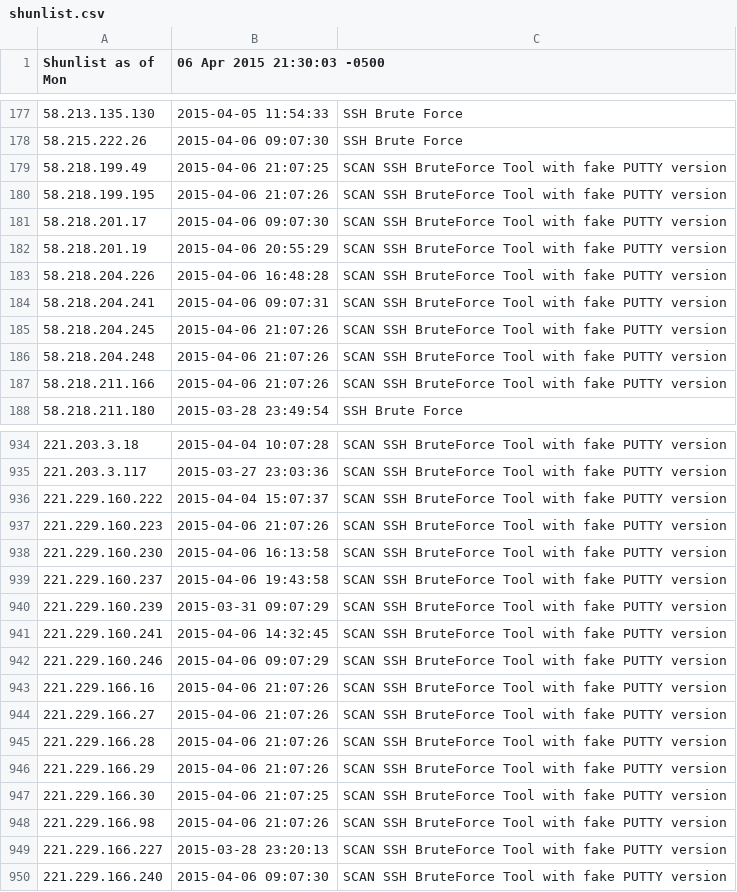
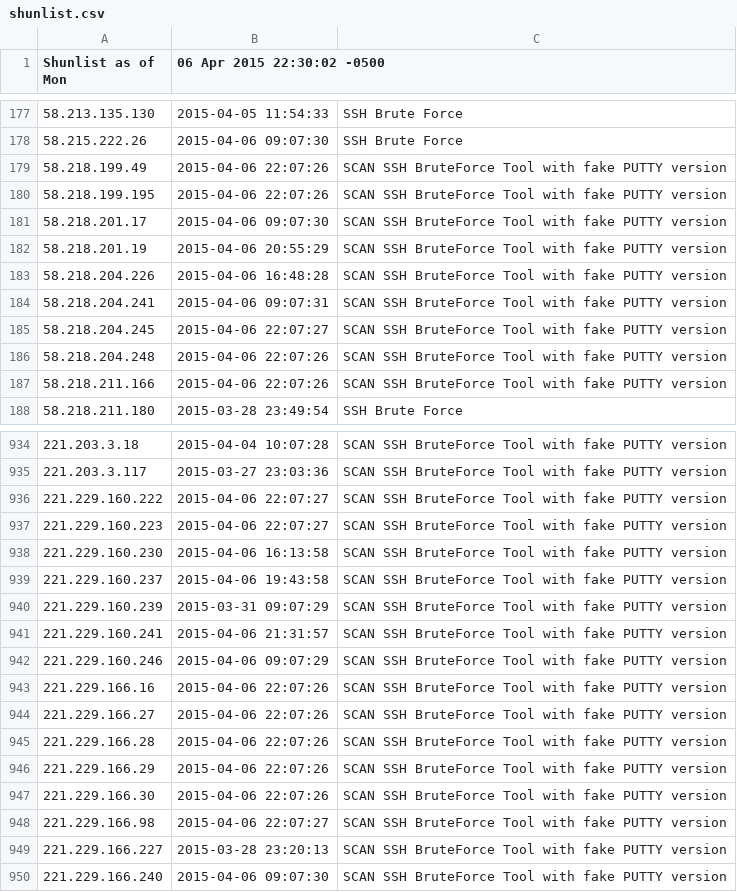
Before and after one commit to BikeMaker/datasets, a CSV file: osint/data/shunlist.csv, drawn as a sheet; only a part is shown, gaps mark what is left out; the diff covers the shown part only.

```diff
--- a/osint/data/shunlist.csv
+++ b/osint/data/shunlist.csv
@@ -1 +1 @@
-Shunlist as of Mon, 06 Apr 2015 21:30:03 -0500
+Shunlist as of Mon, 06 Apr 2015 22:30:02 -0500
@@ -178,4 +178,4 @@ Shunlist as of Mon, 06 Apr 2015 21:30:03 -0500
 58.215.222.26,2015-04-06 09:07:30,SSH Brute Force
-58.218.199.49,2015-04-06 21:07:25,SCAN SSH BruteForce Tool with fake PUTTY version
-58.218.199.195,2015-04-06 21:07:26,SCAN SSH BruteForce Tool with fake PUTTY version
+58.218.199.49,2015-04-06 22:07:26,SCAN SSH BruteForce Tool with fake PUTTY version
+58.218.199.195,2015-04-06 22:07:26,SCAN SSH BruteForce Tool with fake PUTTY version
 58.218.201.17,2015-04-06 09:07:30,SCAN SSH BruteForce Tool with fake PUTTY version
@@ -184,5 +184,5 @@ Shunlist as of Mon, 06 Apr 2015 21:30:03 -0500
 58.218.204.241,2015-04-06 09:07:31,SCAN SSH BruteForce Tool with fake PUTTY version
-58.218.204.245,2015-04-06 21:07:26,SCAN SSH BruteForce Tool with fake PUTTY version
-58.218.204.248,2015-04-06 21:07:26,SCAN SSH BruteForce Tool with fake PUTTY version
-58.218.211.166,2015-04-06 21:07:26,SCAN SSH BruteForce Tool with fake PUTTY version
+58.218.204.245,2015-04-06 22:07:27,SCAN SSH BruteForce Tool with fake PUTTY version
+58.218.204.248,2015-04-06 22:07:26,SCAN SSH BruteForce Tool with fake PUTTY version
+58.218.211.166,2015-04-06 22:07:26,SCAN SSH BruteForce Tool with fake PUTTY version
 58.218.211.180,2015-03-28 23:49:54,SSH Brute Force
@@ -935,4 +935,4 @@ Shunlist as of Mon, 06 Apr 2015 21:30:03 -0500
 221.203.3.117,2015-03-27 23:03:36,SCAN SSH BruteForce Tool with fake PUTTY version
-221.229.160.222,2015-04-04 15:07:37,SCAN SSH BruteForce Tool with fake PUTTY version
-221.229.160.223,2015-04-06 21:07:26,SCAN SSH BruteForce Tool with fake PUTTY version
+221.229.160.222,2015-04-06 22:07:27,SCAN SSH BruteForce Tool with fake PUTTY version
+221.229.160.223,2015-04-06 22:07:27,SCAN SSH BruteForce Tool with fake PUTTY version
 221.229.160.230,2015-04-06 16:13:58,SCAN SSH BruteForce Tool with fake PUTTY version
@@ -940,10 +940,10 @@ Shunlist as of Mon, 06 Apr 2015 21:30:03 -0500
 221.229.160.239,2015-03-31 09:07:29,SCAN SSH BruteForce Tool with fake PUTTY version
-221.229.160.241,2015-04-06 14:32:45,SCAN SSH BruteForce Tool with fake PUTTY version
+221.229.160.241,2015-04-06 21:31:57,SCAN SSH BruteForce Tool with fake PUTTY version
 221.229.160.246,2015-04-06 09:07:29,SCAN SSH BruteForce Tool with fake PUTTY version
-221.229.166.16,2015-04-06 21:07:26,SCAN SSH BruteForce Tool with fake PUTTY version
-221.229.166.27,2015-04-06 21:07:26,SCAN SSH BruteForce Tool with fake PUTTY version
-221.229.166.28,2015-04-06 21:07:26,SCAN SSH BruteForce Tool with fake PUTTY version
-221.229.166.29,2015-04-06 21:07:26,SCAN SSH BruteForce Tool with fake PUTTY version
-221.229.166.30,2015-04-06 21:07:25,SCAN SSH BruteForce Tool with fake PUTTY version
-221.229.166.98,2015-04-06 21:07:26,SCAN SSH BruteForce Tool with fake PUTTY version
+221.229.166.16,2015-04-06 22:07:26,SCAN SSH BruteForce Tool with fake PUTTY version
+221.229.166.27,2015-04-06 22:07:26,SCAN SSH BruteForce Tool with fake PUTTY version
+221.229.166.28,2015-04-06 22:07:26,SCAN SSH BruteForce Tool with fake PUTTY version
+221.229.166.29,2015-04-06 22:07:26,SCAN SSH BruteForce Tool with fake PUTTY version
+221.229.166.30,2015-04-06 22:07:26,SCAN SSH BruteForce Tool with fake PUTTY version
+221.229.166.98,2015-04-06 22:07:27,SCAN SSH BruteForce Tool with fake PUTTY version
 221.229.166.227,2015-03-28 23:20:13,SCAN SSH BruteForce Tool with fake PUTTY version
```
Also changed, not shown: 68 edited cells elsewhere in this file, 5 other files.
